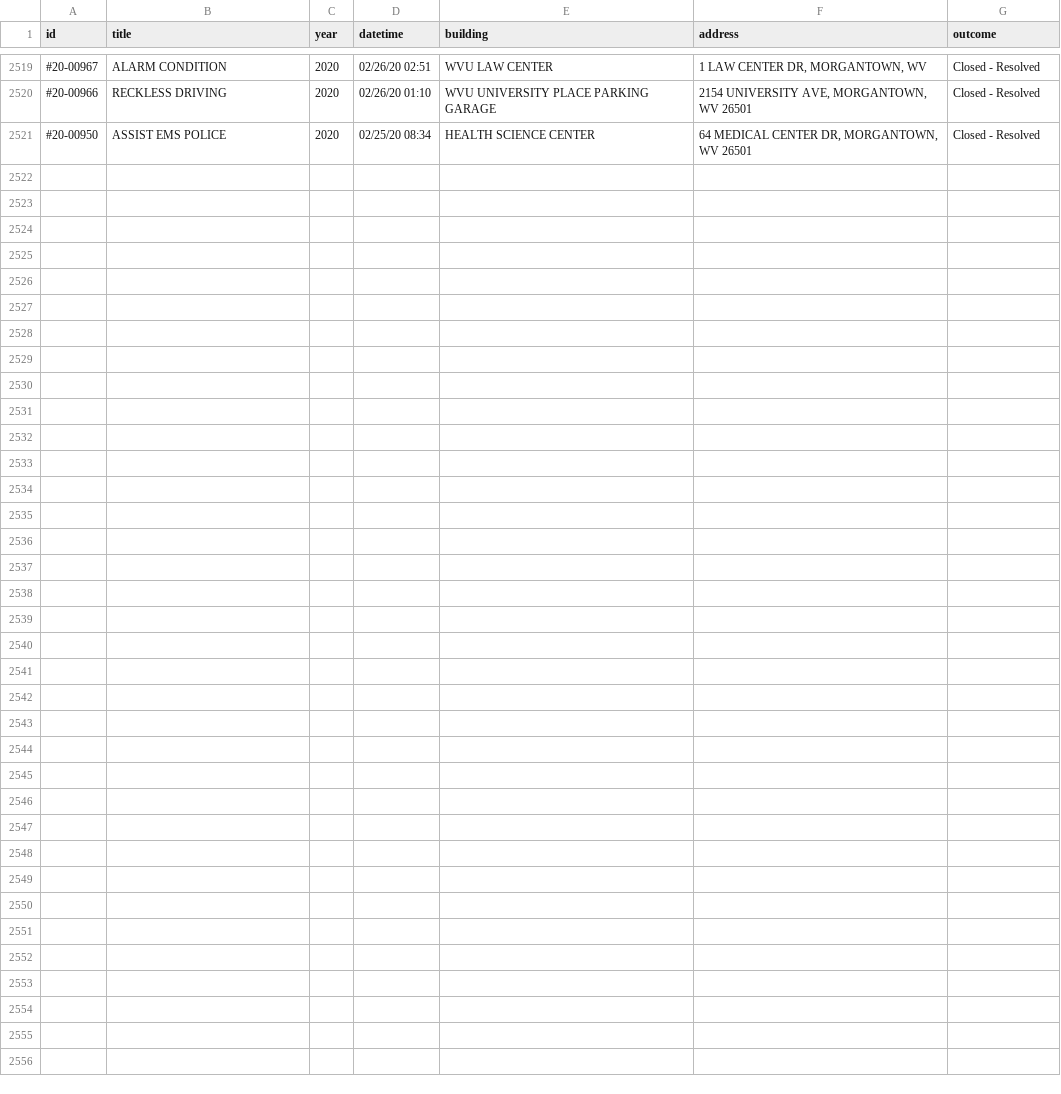
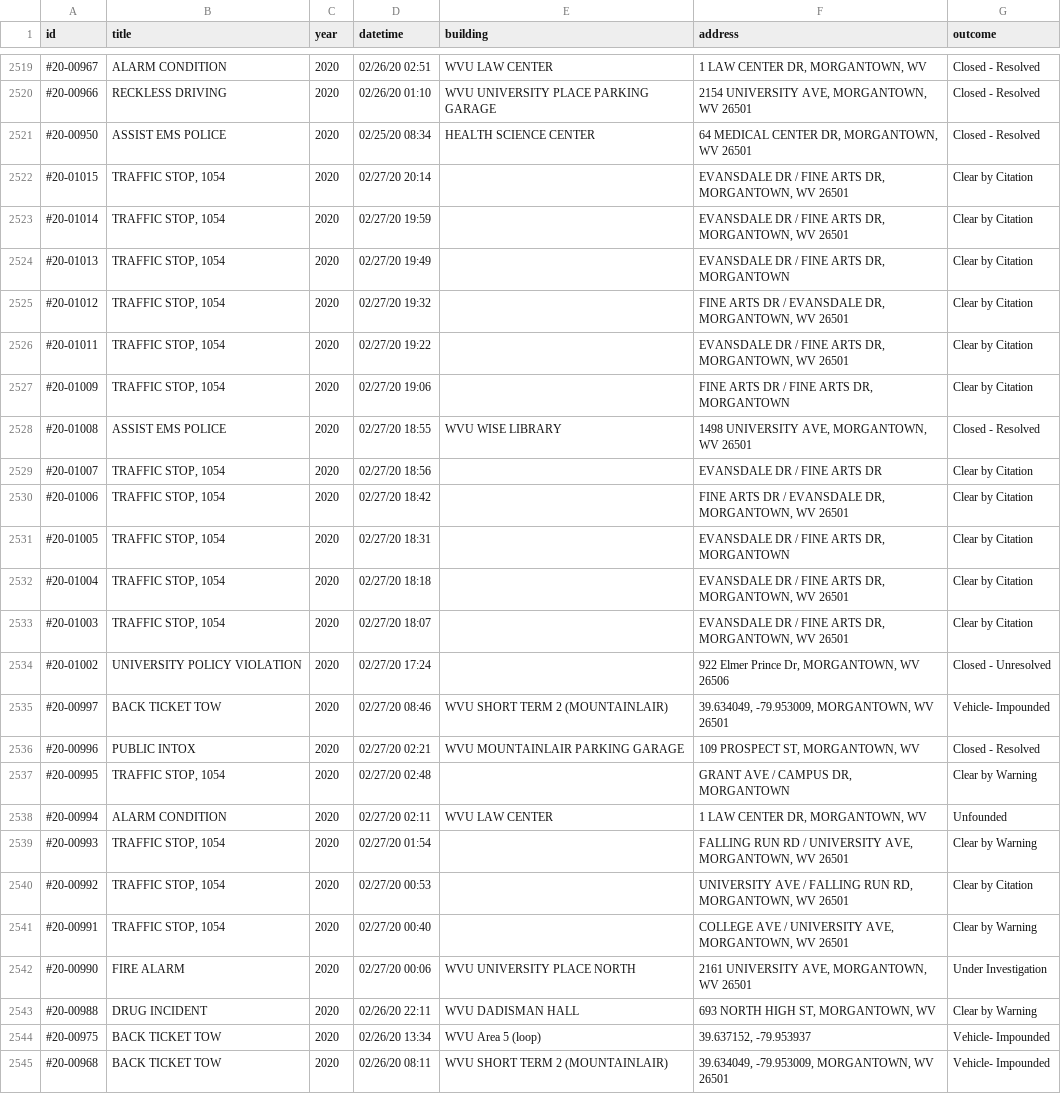
Before and after one commit to dwillis/wvu-projects, a CSV file: crime-log/crime_log.csv, drawn as a sheet; only a part is shown, gaps mark what is left out.

Commit message:
updated crimelog

```diff
--- a/crime-log/crime_log.csv
+++ b/crime-log/crime_log.csv
@@ -3360 +3360,41 @@ id,title,year,datetime,building,address,outcome
 #20-00950,ASSIST EMS POLICE,2020,02/25/20 08:34,HEALTH SCIENCE CENTER,"64 MEDICAL CENTER DR, MORGANTOWN, WV 26501",Closed - Resolved
+#20-01015,"TRAFFIC STOP, 1054",2020,02/27/20 20:14,"
+","EVANSDALE DR / FINE ARTS DR, MORGANTOWN, WV 26501",Clear by Citation
+#20-01014,"TRAFFIC STOP, 1054",2020,02/27/20 19:59,"
+","EVANSDALE DR / FINE ARTS DR, MORGANTOWN, WV 26501",Clear by Citation
+#20-01013,"TRAFFIC STOP, 1054",2020,02/27/20 19:49,"
+","EVANSDALE DR / FINE ARTS DR, MORGANTOWN",Clear by Citation
+#20-01012,"TRAFFIC STOP, 1054",2020,02/27/20 19:32,"
+","FINE ARTS DR / EVANSDALE DR, MORGANTOWN, WV 26501",Clear by Citation
+#20-01011,"TRAFFIC STOP, 1054",2020,02/27/20 19:22,"
+","EVANSDALE DR / FINE ARTS DR, MORGANTOWN, WV 26501",Clear by Citation
+#20-01009,"TRAFFIC STOP, 1054",2020,02/27/20 19:06,"
+","FINE ARTS DR / FINE ARTS DR, MORGANTOWN",Clear by Citation
+#20-01008,ASSIST EMS POLICE,2020,02/27/20 18:55,WVU WISE LIBRARY,"1498 UNIVERSITY AVE, MORGANTOWN, WV 26501",Closed - Resolved
+#20-01007,"TRAFFIC STOP, 1054",2020,02/27/20 18:56,"
+",EVANSDALE DR / FINE ARTS DR,Clear by Citation
+#20-01006,"TRAFFIC STOP, 1054",2020,02/27/20 18:42,"
+","FINE ARTS DR / EVANSDALE DR, MORGANTOWN, WV 26501",Clear by Citation
+#20-01005,"TRAFFIC STOP, 1054",2020,02/27/20 18:31,"
+","EVANSDALE DR / FINE ARTS DR, MORGANTOWN",Clear by Citation
+#20-01004,"TRAFFIC STOP, 1054",2020,02/27/20 18:18,"
+","EVANSDALE DR / FINE ARTS DR, MORGANTOWN, WV 26501",Clear by Citation
+#20-01003,"TRAFFIC STOP, 1054",2020,02/27/20 18:07,"
+","EVANSDALE DR / FINE ARTS DR, MORGANTOWN, WV 26501",Clear by Citation
+#20-01002,UNIVERSITY POLICY VIOLATION,2020,02/27/20 17:24,"
+","922 Elmer Prince Dr, MORGANTOWN, WV 26506",Closed - Unresolved
+#20-00997,BACK TICKET TOW,2020,02/27/20 08:46,WVU SHORT TERM 2 (MOUNTAINLAIR),"39.634049, -79.953009, MORGANTOWN, WV 26501",Vehicle- Impounded
+#20-00996,PUBLIC INTOX,2020,02/27/20 02:21,WVU MOUNTAINLAIR PARKING GARAGE,"109 PROSPECT ST, MORGANTOWN, WV",Closed - Resolved
+#20-00995,"TRAFFIC STOP, 1054",2020,02/27/20 02:48,"
+","GRANT AVE / CAMPUS DR, MORGANTOWN",Clear by Warning
+#20-00994,ALARM CONDITION,2020,02/27/20 02:11,WVU LAW CENTER,"1 LAW CENTER DR, MORGANTOWN, WV",Unfounded
+#20-00993,"TRAFFIC STOP, 1054",2020,02/27/20 01:54,"
+","FALLING RUN RD / UNIVERSITY AVE, MORGANTOWN, WV 26501",Clear by Warning
+#20-00992,"TRAFFIC STOP, 1054",2020,02/27/20 00:53,"
+","UNIVERSITY AVE / FALLING RUN RD, MORGANTOWN, WV 26501",Clear by Citation
+#20-00991,"TRAFFIC STOP, 1054",2020,02/27/20 00:40,"
+","COLLEGE AVE / UNIVERSITY AVE, MORGANTOWN, WV 26501",Clear by Warning
+#20-00990,FIRE ALARM,2020,02/27/20 00:06,WVU UNIVERSITY PLACE NORTH,"2161 UNIVERSITY AVE, MORGANTOWN, WV 26501",Under Investigation
+#20-00988,DRUG INCIDENT,2020,02/26/20 22:11,WVU DADISMAN HALL,"693 NORTH HIGH ST, MORGANTOWN, WV",Clear by Warning
+#20-00975,BACK TICKET TOW,2020,02/26/20 13:34,WVU Area 5 (loop) ,"39.637152, -79.953937",Vehicle- Impounded
+#20-00968,BACK TICKET TOW,2020,02/26/20 08:11,WVU SHORT TERM 2 (MOUNTAINLAIR),"39.634049, -79.953009, MORGANTOWN, WV 26501",Vehicle- Impounded
```
